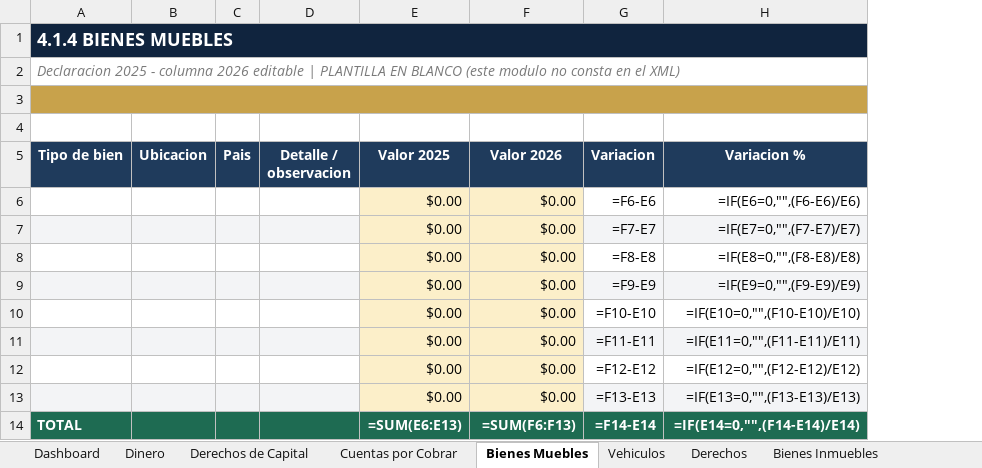
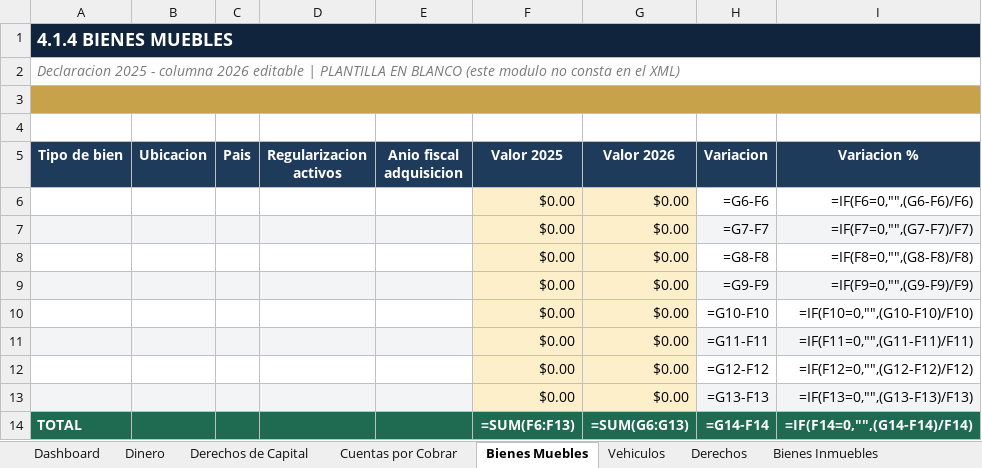
Before and after one commit to jcalupinia/auditbrain-python-runner, an Excel workbook: tools/Declaracion_Patrimonial_2025_MARCO.xlsx, sheet Bienes Muebles, drawn as a sheet; values as stored, in another font and other column widths than the file's, no borders; formulas without a stored value are shown as written; removed rows and columns are numbered as before the commit, all else as after; the diff names each change by its address in the sheet, - before the commit and + after, or states it on an @@ line.

```diff
--- a/tools/Declaracion_Patrimonial_2025_MARCO.xlsx (sheet Bienes Muebles)
+++ b/tools/Declaracion_Patrimonial_2025_MARCO.xlsx (sheet Bienes Muebles)
-column D (Detalle / observacion), empty
+column D (Regularizacion activos), empty
+column E (Anio fiscal adquisicion), empty
-H6 (Variacion): =F6-E6
+H6 (Variacion): =G6-F6
-I6 (Variacion %): =IF(E6=0,"",(F6-E6)/E6)
+I6 (Variacion %): =IF(F6=0,"",(G6-F6)/F6)
-H7 (Variacion): =F7-E7
+H7 (Variacion): =G7-F7
-I7 (Variacion %): =IF(E7=0,"",(F7-E7)/E7)
+I7 (Variacion %): =IF(F7=0,"",(G7-F7)/F7)
-H8 (Variacion): =F8-E8
+H8 (Variacion): =G8-F8
-I8 (Variacion %): =IF(E8=0,"",(F8-E8)/E8)
+I8 (Variacion %): =IF(F8=0,"",(G8-F8)/F8)
-H9 (Variacion): =F9-E9
+H9 (Variacion): =G9-F9
-I9 (Variacion %): =IF(E9=0,"",(F9-E9)/E9)
+I9 (Variacion %): =IF(F9=0,"",(G9-F9)/F9)
-H10 (Variacion): =F10-E10
+H10 (Variacion): =G10-F10
-I10 (Variacion %): =IF(E10=0,"",(F10-E10)/E10)
+I10 (Variacion %): =IF(F10=0,"",(G10-F10)/F10)
-H11 (Variacion): =F11-E11
+H11 (Variacion): =G11-F11
-I11 (Variacion %): =IF(E11=0,"",(F11-E11)/E11)
+I11 (Variacion %): =IF(F11=0,"",(G11-F11)/F11)
-H12 (Variacion): =F12-E12
+H12 (Variacion): =G12-F12
-I12 (Variacion %): =IF(E12=0,"",(F12-E12)/E12)
+I12 (Variacion %): =IF(F12=0,"",(G12-F12)/F12)
-H13 (Variacion): =F13-E13
+H13 (Variacion): =G13-F13
-I13 (Variacion %): =IF(E13=0,"",(F13-E13)/E13)
+I13 (Variacion %): =IF(F13=0,"",(G13-F13)/F13)
-F14 (Valor 2025): =SUM(E6:E13)
+F14 (Valor 2025): =SUM(F6:F13)
-G14 (Valor 2026): =SUM(F6:F13)
+G14 (Valor 2026): =SUM(G6:G13)
-H14 (Variacion): =F14-E14
+H14 (Variacion): =G14-F14
-I14 (Variacion %): =IF(E14=0,"",(F14-E14)/E14)
+I14 (Variacion %): =IF(F14=0,"",(G14-F14)/F14)
```
Also changed, not shown: sheet Otros Activos, sheet Cuentas por Cobrar, sheet Derechos, sheet Derechos de Capital, sheet Dinero, sheet Bienes Inmuebles, 3 more sheets, 3 other files.
